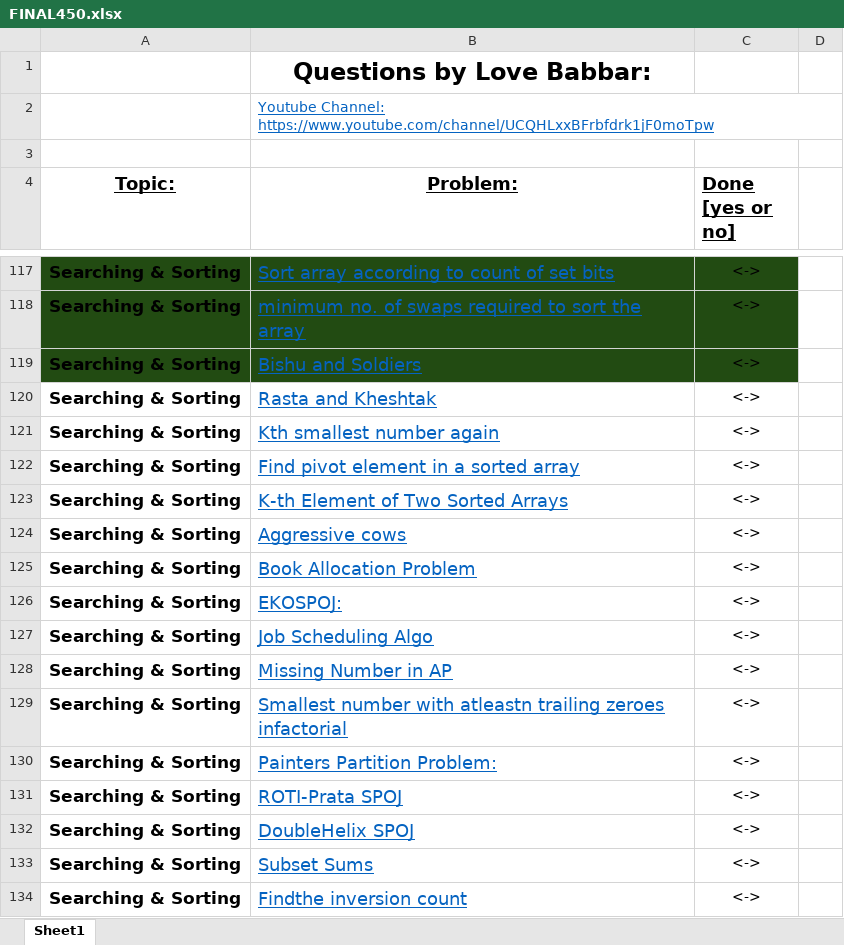
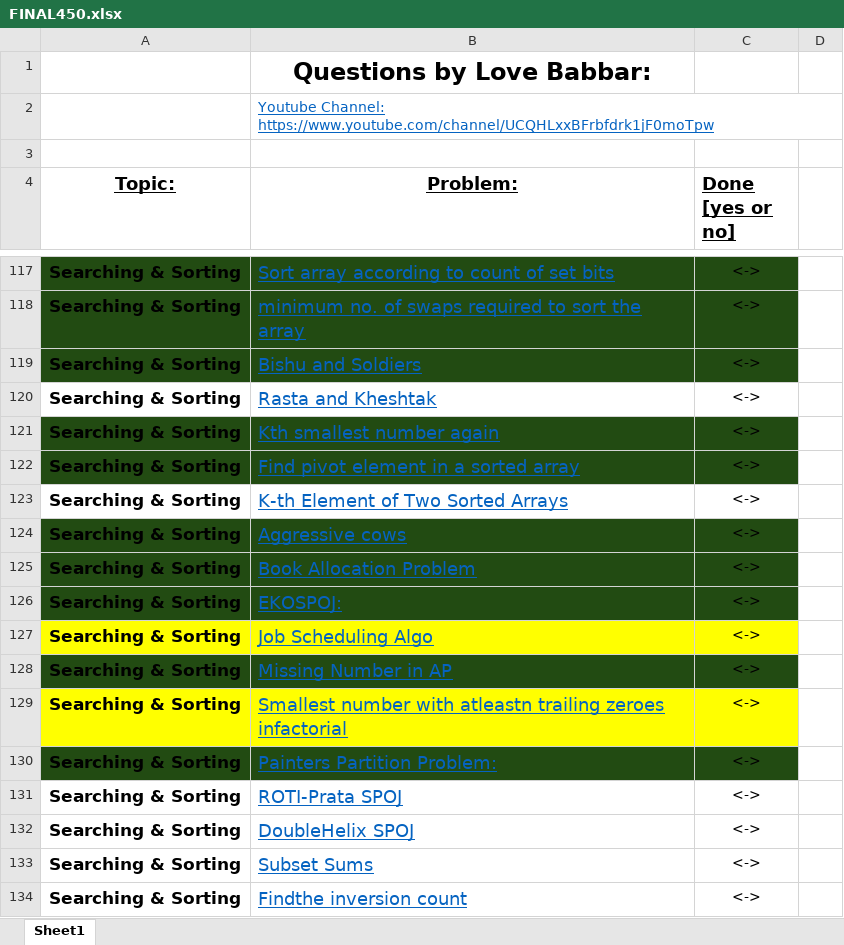
Before and after one commit to MehakDogra7/CrackingTheCodingInterview, an Excel workbook: java/resources/FINAL450.xlsx, sheet Sheet1, drawn as a sheet; only a part is shown, gaps mark what is left out; values as stored, in another font and other column widths than the file's, no borders; the diff names each change by its address in the sheet, - before the commit and + after, or states it on an @@ line.

Commit message:
Adding AggressiveCows.java and updating list

```diff
--- a/java/resources/FINAL450.xlsx (sheet Sheet1)
+++ b/java/resources/FINAL450.xlsx (sheet Sheet1)
-A121:C122 fill: none
+A121:C122 fill: #224B12
-A124:C126 fill: none
+A124:C126 fill: #224B12
-A127:C127 fill: none
+A127:C127 fill: #FFFF00
-A128:C128 fill: none
+A128:C128 fill: #224B12
-A129:C129 fill: none
+A129:C129 fill: #FFFF00
-A130:C130 fill: none
+A130:C130 fill: #224B12
```
Also changed, not shown: 1 other file.
